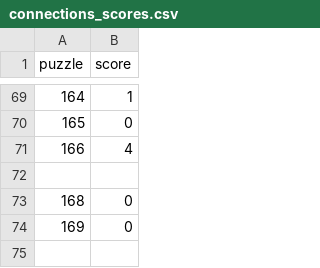
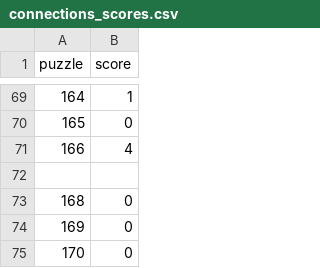
Before and after one commit to jdonland/jdonland.github.io, a CSV file: posts/connections_scores/connections_scores.csv, drawn as a sheet; only a part is shown, gaps mark what is left out; the diff names each change by its address in the sheet, - before the commit and + after, or states it on an @@ line.

```diff
--- a/posts/connections_scores/connections_scores.csv
+++ b/posts/connections_scores/connections_scores.csv
+row 75: 170 | 0
```
Also changed, not shown: posts/crossword_times/crossword_times.csv, posts/wordle_scores/wordle_scores.csv.
